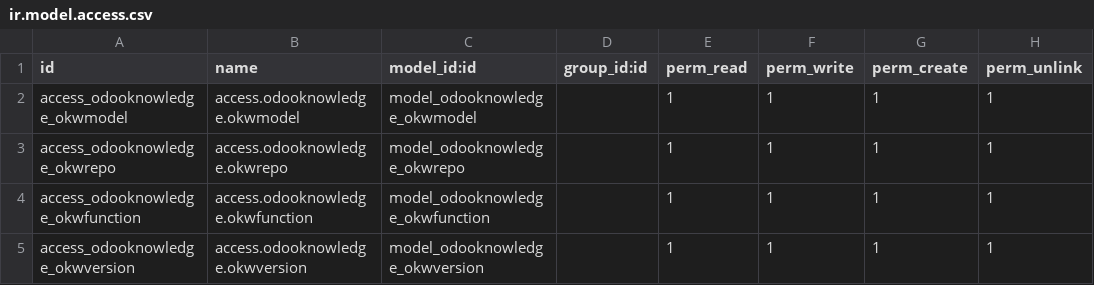
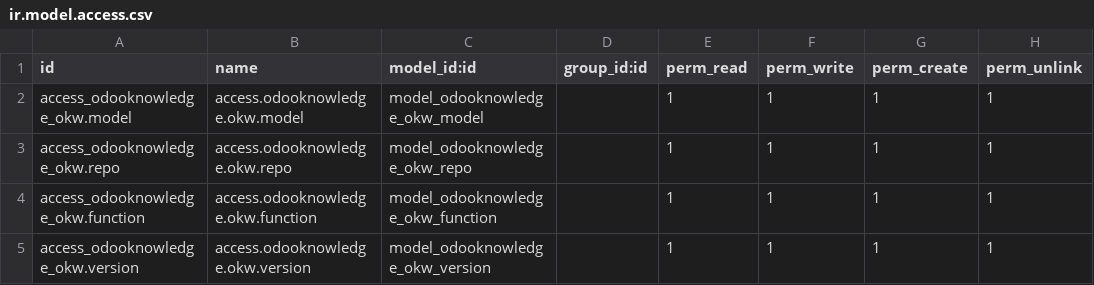
Before and after one commit to javiercasana/odooknowledge, a CSV file: security/ir.model.access.csv, drawn as a sheet.

```diff
--- a/security/ir.model.access.csv
+++ b/security/ir.model.access.csv
@@ -1,5 +1,5 @@
 id,name,model_id:id,group_id:id,perm_read,perm_write,perm_create,perm_unlink
-access_odooknowledge_okwmodel,access.odooknowledge.okwmodel,model_odooknowledge_okwmodel,,1,1,1,1
-access_odooknowledge_okwrepo,access.odooknowledge.okwrepo,model_odooknowledge_okwrepo,,1,1,1,1
-access_odooknowledge_okwfunction,access.odooknowledge.okwfunction,model_odooknowledge_okwfunction,,1,1,1,1
-access_odooknowledge_okwversion,access.odooknowledge.okwversion,model_odooknowledge_okwversion,,1,1,1,1
+access_odooknowledge_okw.model,access.odooknowledge.okw.model,model_odooknowledge_okw_model,,1,1,1,1
+access_odooknowledge_okw.repo,access.odooknowledge.okw.repo,model_odooknowledge_okw_repo,,1,1,1,1
+access_odooknowledge_okw.function,access.odooknowledge.okw.function,model_odooknowledge_okw_function,,1,1,1,1
+access_odooknowledge_okw.version,access.odooknowledge.okw.version,model_odooknowledge_okw_version,,1,1,1,1
```
Also changed, not shown: 7 other files.
